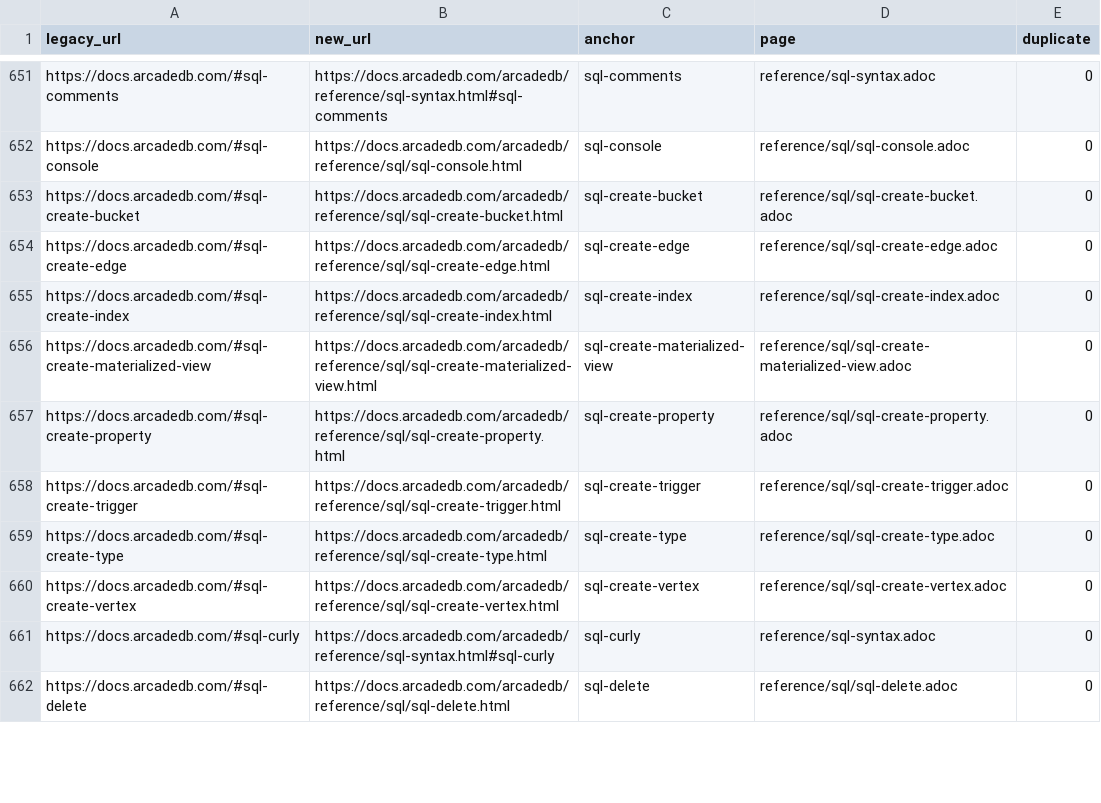
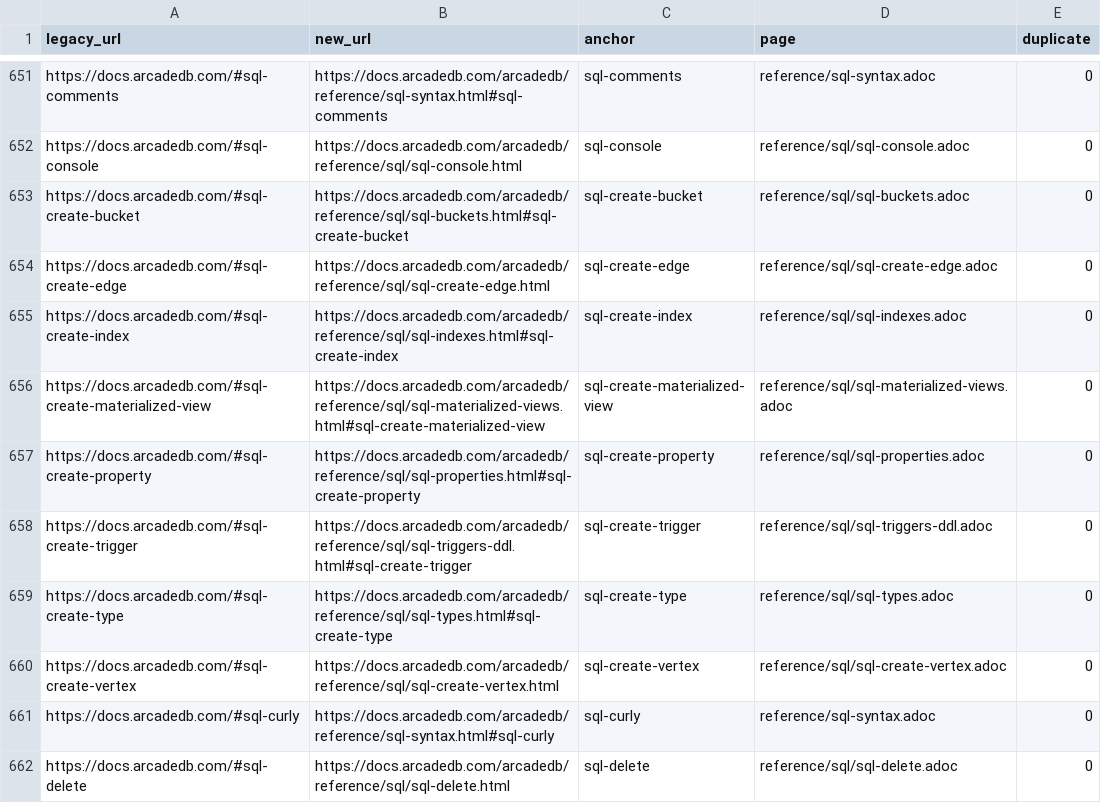
Before and after one commit to ArcadeData/arcadedb-docs, a TSV file: scripts/url-migration-map.tsv, drawn as a sheet; only a part is shown, gaps mark what is left out; the diff covers the shown part only.

Commit message:
Reorganize SQL nav into hybrid grouped structure
Collapsed the flat SQL command list (~45 entries) into 6 grouped sub-folders:
Manipulation, Schema (DDL), Database Admin, Inspection, Query Shaping,
Reference. Tightly-related CREATE/ALTER/DROP triplets merged into single
pages, each command becoming an h2 section with its original anchor
preserved:

- sql-types.adoc          (CREATE/ALTER/DROP/TRUNCATE TYPE)
- sql-properties.adoc     (CREATE/ALTER/DROP PROPERTY)
- sql-indexes.adoc        (CREATE/REBUILD/DROP INDEX)
- sql-buckets.adoc        (CREATE/DROP/TRUNCATE BUCKET)
- sql-triggers-ddl.adoc   (CREATE/DROP TRIGGER)
- sql-materialized-views.adoc (CREATE/ALTER/DROP/REFRESH MATERIALIZED VIEW)

Stripped [discrete] from sub-command headings so each appears in the
right-side Contents panel. Heavyweight commands (SELECT, INSERT, UPDATE,
DELETE, MATCH, TRAVERSE, MOVE VERTEX, CREATE VERTEX, CREATE EDGE) keep
their dedicated pages under Manipulation.

Extended generate-nav.py with three-level nesting support and updated
url-migration-map.tsv so legacy /sql-create-type.html URLs redirect to
sql-types.html#sql-create-type.

```diff
--- a/scripts/url-migration-map.tsv
+++ b/scripts/url-migration-map.tsv
@@ -652,9 +652,9 @@ https://docs.arcadedb.com/#sql-comments	https://docs.arcadedb.com/arcadedb/refer
 https://docs.arcadedb.com/#sql-console	https://docs.arcadedb.com/arcadedb/reference/sql/sql-console.html	sql-console	reference/sql/sql-console.adoc	0
-https://docs.arcadedb.com/#sql-create-bucket	https://docs.arcadedb.com/arcadedb/reference/sql/sql-create-bucket.html	sql-create-bucket	reference/sql/sql-create-bucket.adoc	0
+https://docs.arcadedb.com/#sql-create-bucket	https://docs.arcadedb.com/arcadedb/reference/sql/sql-buckets.html#sql-create-bucket	sql-create-bucket	reference/sql/sql-buckets.adoc	0
 https://docs.arcadedb.com/#sql-create-edge	https://docs.arcadedb.com/arcadedb/reference/sql/sql-create-edge.html	sql-create-edge	reference/sql/sql-create-edge.adoc	0
-https://docs.arcadedb.com/#sql-create-index	https://docs.arcadedb.com/arcadedb/reference/sql/sql-create-index.html	sql-create-index	reference/sql/sql-create-index.adoc	0
-https://docs.arcadedb.com/#sql-create-materialized-view	https://docs.arcadedb.com/arcadedb/reference/sql/sql-create-materialized-view.html	sql-create-materialized-view	reference/sql/sql-create-materialized-view.adoc	0
-https://docs.arcadedb.com/#sql-create-property	https://docs.arcadedb.com/arcadedb/reference/sql/sql-create-property.html	sql-create-property	reference/sql/sql-create-property.adoc	0
-https://docs.arcadedb.com/#sql-create-trigger	https://docs.arcadedb.com/arcadedb/reference/sql/sql-create-trigger.html	sql-create-trigger	reference/sql/sql-create-trigger.adoc	0
-https://docs.arcadedb.com/#sql-create-type	https://docs.arcadedb.com/arcadedb/reference/sql/sql-create-type.html	sql-create-type	reference/sql/sql-create-type.adoc	0
+https://docs.arcadedb.com/#sql-create-index	https://docs.arcadedb.com/arcadedb/reference/sql/sql-indexes.html#sql-create-index	sql-create-index	reference/sql/sql-indexes.adoc	0
+https://docs.arcadedb.com/#sql-create-materialized-view	https://docs.arcadedb.com/arcadedb/reference/sql/sql-materialized-views.html#sql-create-materialized-view	sql-create-materialized-view	reference/sql/sql-materialized-views.adoc	0
+https://docs.arcadedb.com/#sql-create-property	https://docs.arcadedb.com/arcadedb/reference/sql/sql-properties.html#sql-create-property	sql-create-property	reference/sql/sql-properties.adoc	0
+https://docs.arcadedb.com/#sql-create-trigger	https://docs.arcadedb.com/arcadedb/reference/sql/sql-triggers-ddl.html#sql-create-trigger	sql-create-trigger	reference/sql/sql-triggers-ddl.adoc	0
+https://docs.arcadedb.com/#sql-create-type	https://docs.arcadedb.com/arcadedb/reference/sql/sql-types.html#sql-create-type	sql-create-type	reference/sql/sql-types.adoc	0
 https://docs.arcadedb.com/#sql-create-vertex	https://docs.arcadedb.com/arcadedb/reference/sql/sql-create-vertex.html	sql-create-vertex	reference/sql/sql-create-vertex.adoc	0
```
Also changed, not shown: 30 edited cells elsewhere in this file, 58 other files.
